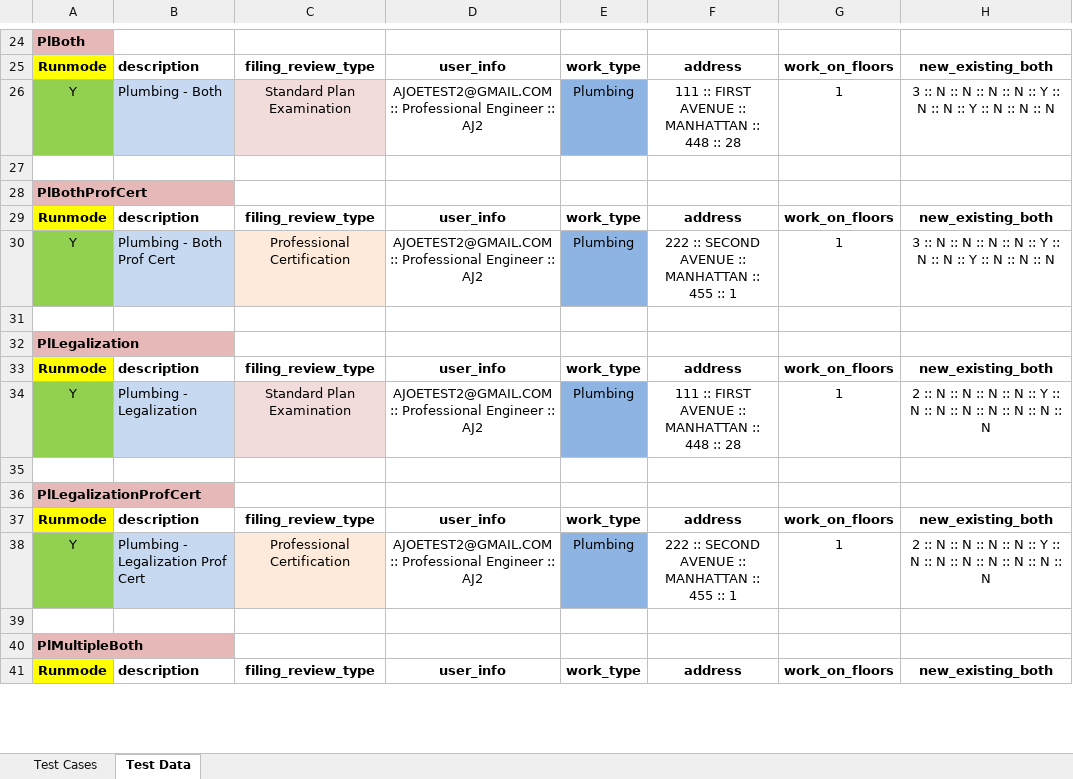
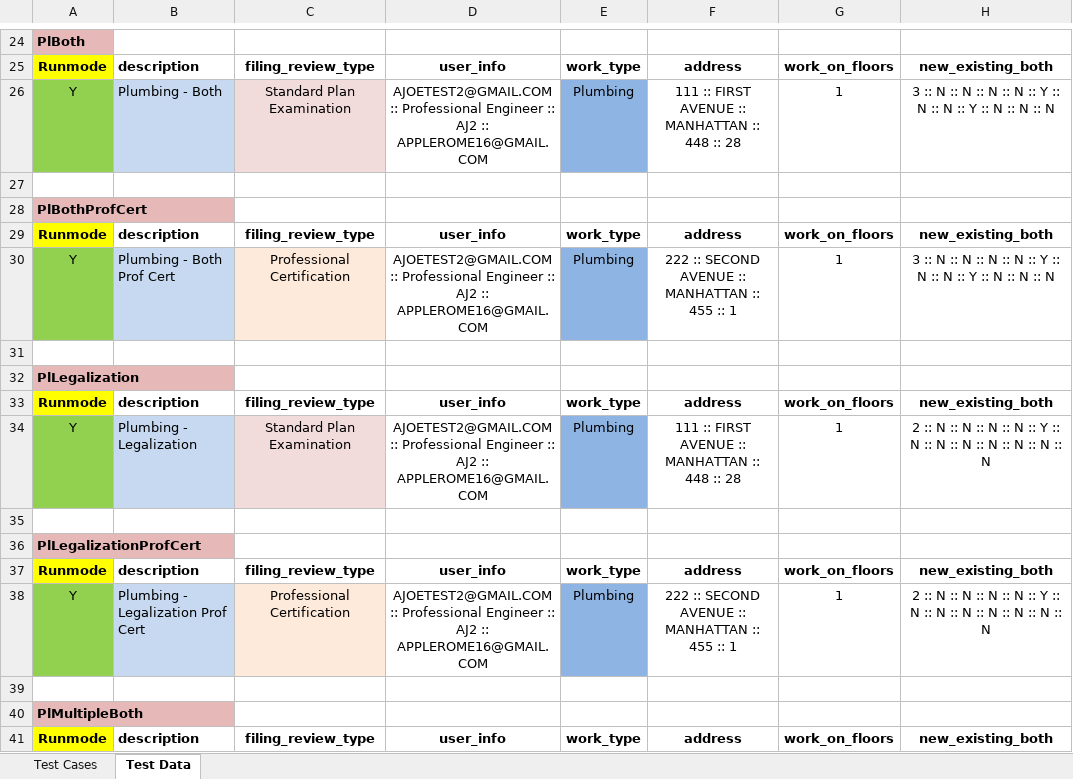
Before and after one commit to dobnowqa/all-projects, an Excel workbook: src/com/data/Test Cases Fab4.xlsx, sheet Test Data, drawn as a sheet; only a part is shown, gaps mark what is left out; values as stored, in another font and other column widths than the file's, no borders; the diff covers the shown part only; the diff names each change by its address in the sheet, - before the commit and + after, or states it on an @@ line.

Commit message:
latest data files as of 2019-01-15 (2)
latest data files as of 2019-01-15 (2) - Test Cases Fab4

```diff
--- a/src/com/data/Test Cases Fab4.xlsx (sheet Test Data)
+++ b/src/com/data/Test Cases Fab4.xlsx (sheet Test Data)
-D26: …:: AJ2
+D26: …:: AJ2 :: APPLEROME16@GMAIL.COM
-D30: …:: AJ2
+D30: …:: AJ2 :: APPLEROME16@GMAIL.COM
-D34: …:: AJ2
+D34: …:: AJ2 :: APPLEROME16@GMAIL.COM
-D38: …:: AJ2
+D38: …:: AJ2 :: APPLEROME16@GMAIL.COM
```
Also changed, not shown: 54 edited cells and cell formats elsewhere in this sheet.
